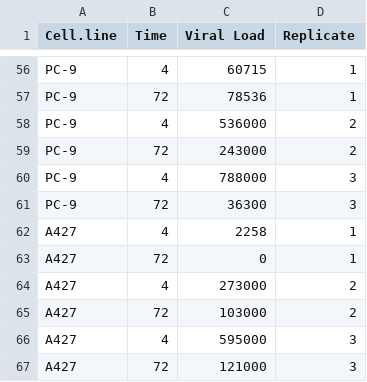
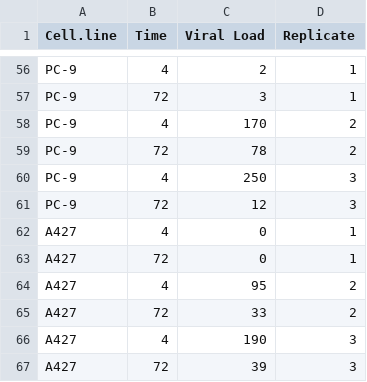
Before and after one commit to GoldfarbLab/H522_paper_figures, a CSV file: data/Viral Load-cell lines MOI 015.csv, drawn as a sheet; only a part is shown, gaps mark what is left out; the diff covers the shown part only; the diff names each change by its address in the sheet, - before the commit and + after, or states it on an @@ line.

```diff
--- a/data/Viral Load-cell lines MOI 015.csv
+++ b/data/Viral Load-cell lines MOI 015.csv
-C56 (Viral Load): 60715
+C56 (Viral Load): 2
-C57 (Viral Load): 78536
+C57 (Viral Load): 3
-C58 (Viral Load): 536000
+C58 (Viral Load): 170
-C59 (Viral Load): 243000
+C59 (Viral Load): 78
-C60 (Viral Load): 788000
+C60 (Viral Load): 250
-C61 (Viral Load): 36300
+C61 (Viral Load): 12
-C62 (Viral Load): 2258
+C62 (Viral Load): 0
-C64 (Viral Load): 273000
+C64 (Viral Load): 95
-C65 (Viral Load): 103000
+C65 (Viral Load): 33
-C66 (Viral Load): 595000
+C66 (Viral Load): 190
-C67 (Viral Load): 121000
+C67 (Viral Load): 39
```
Also changed, not shown: 52 edited cells elsewhere in this file, 8 other files.
